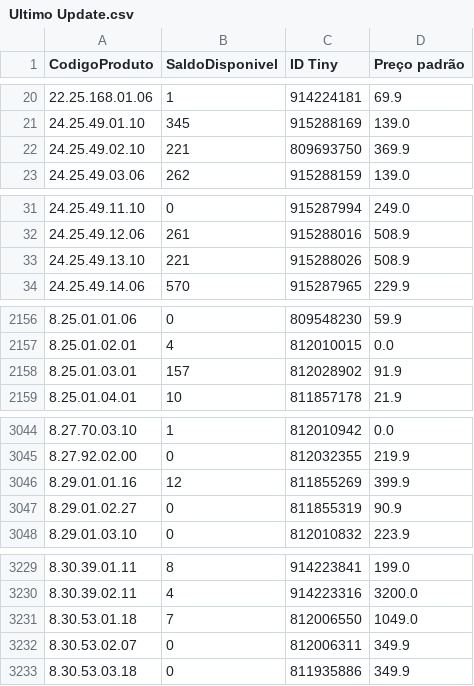
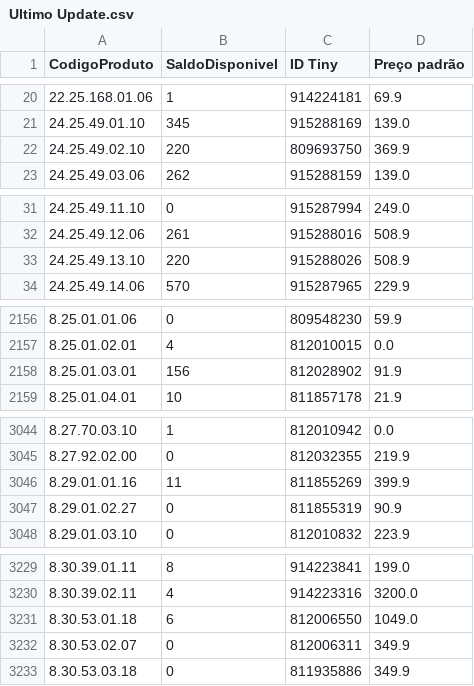
Before and after one commit to santoseliseu/bbtudo, a CSV file: Ultimo Update.csv, drawn as a sheet; only a part is shown, gaps mark what is left out.

Commit message:
Dados atualizado via app

```diff
--- a/Ultimo Update.csv
+++ b/Ultimo Update.csv
@@ -21,3 +21,3 @@ CodigoProduto;SaldoDisponivel;ID Tiny;Preço padrão
 24.25.49.01.10;345;915288169;139.0
-24.25.49.02.10;221;809693750;369.9
+24.25.49.02.10;220;809693750;369.9
 24.25.49.03.06;262;915288159;139.0
@@ -32,3 +32,3 @@ CodigoProduto;SaldoDisponivel;ID Tiny;Preço padrão
 24.25.49.12.06;261;915288016;508.9
-24.25.49.13.10;221;915288026;508.9
+24.25.49.13.10;220;915288026;508.9
 24.25.49.14.06;570;915287965;229.9
@@ -2157,3 +2157,3 @@ CodigoProduto;SaldoDisponivel;ID Tiny;Preço padrão
 8.25.01.02.01;4;812010015;0.0
-8.25.01.03.01;157;812028902;91.9
+8.25.01.03.01;156;812028902;91.9
 8.25.01.04.01;10;811857178;21.9
@@ -3045,3 +3045,3 @@ CodigoProduto;SaldoDisponivel;ID Tiny;Preço padrão
 8.27.92.02.00;0;812032355;219.9
-8.29.01.01.16;12;811855269;399.9
+8.29.01.01.16;11;811855269;399.9
 8.29.01.02.27;0;811855319;90.9
@@ -3230,3 +3230,3 @@ CodigoProduto;SaldoDisponivel;ID Tiny;Preço padrão
 8.30.39.02.11;4;914223316;3200.0
-8.30.53.01.18;7;812006550;1049.0
+8.30.53.01.18;6;812006550;1049.0
 8.30.53.02.07;0;812006311;349.9
```
